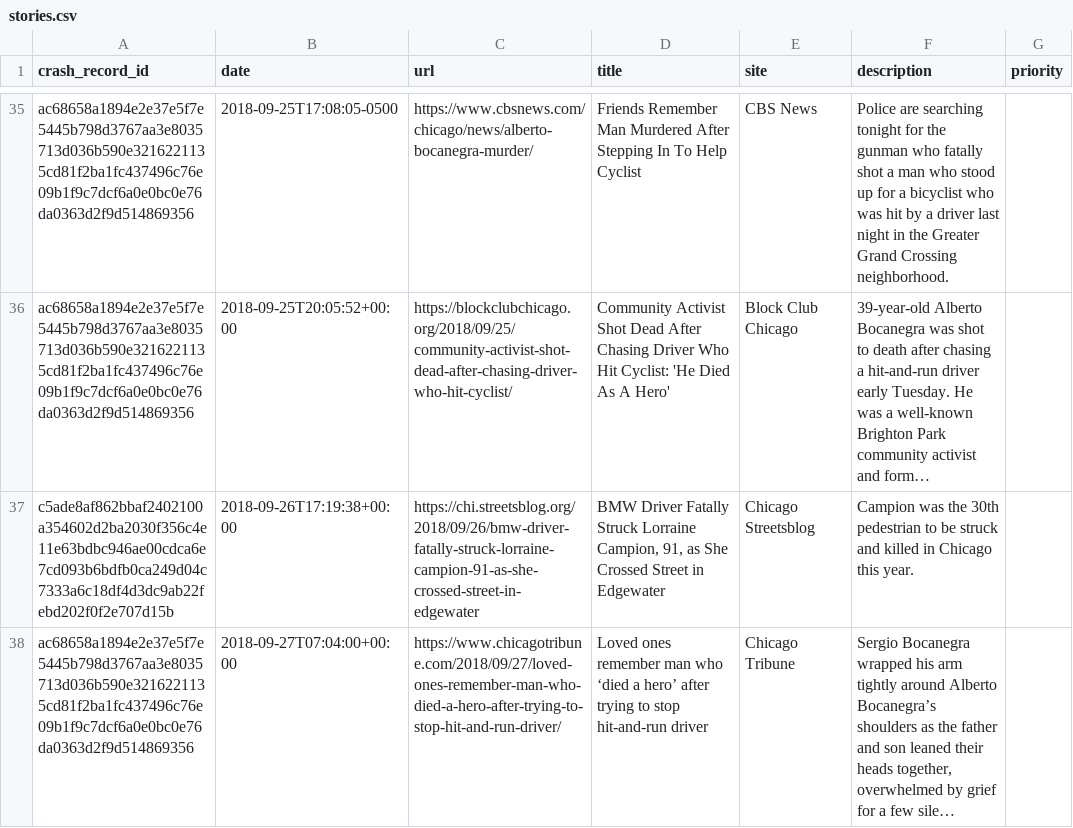
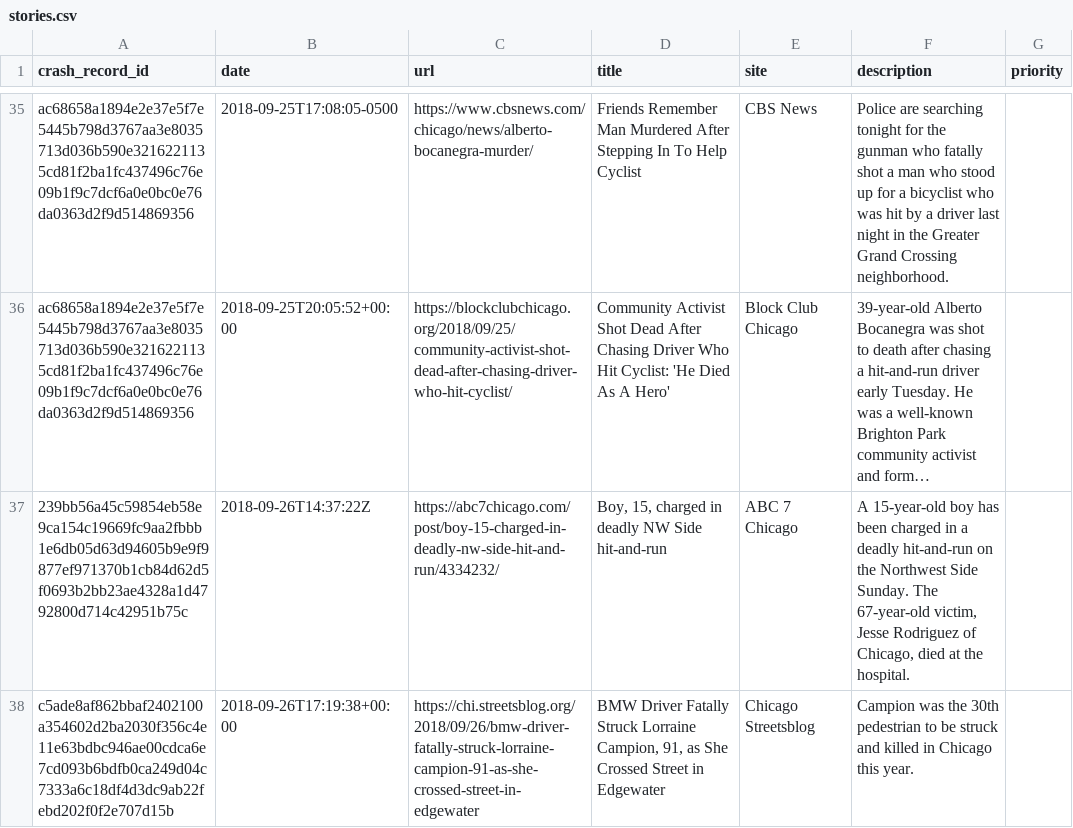
Before and after one commit to crashstop/crash-stories-publish, a CSV file: stories.csv, drawn as a sheet; only a part is shown, gaps mark what is left out; the shorter side is filled out with more unchanged rows; long unchanged cells end in …; the diff covers the shown part only; the diff names each change by its address in the sheet, - before the commit and + after, or states it on an @@ line.

```diff
--- a/stories.csv
+++ b/stories.csv
+row 37: 239bb56a45c59854eb58e9ca154c19669fc9aa2fbbb1e6db05d63d94605b9e9f9877ef971370b1cb84d62d5f0693b2bb23ae4328a1d4792800d714c42951b75c | 2018-09-26T14:37:22Z | https://abc7chicago.com/post/boy-15-charged-in-deadly-nw-side-hit-and-run/4334232/ | Boy, 15, charged in deadly NW Side hit-and-run | ABC 7 Chicago | A 15-year-old boy has been charged in a deadly hit-and-run on the Northwest Side Sunday. The 67-year-old victim, Jesse Rodriguez of Chicago, died at the hospital.
```
Also changed, not shown: 3 added rows elsewhere in this file.
